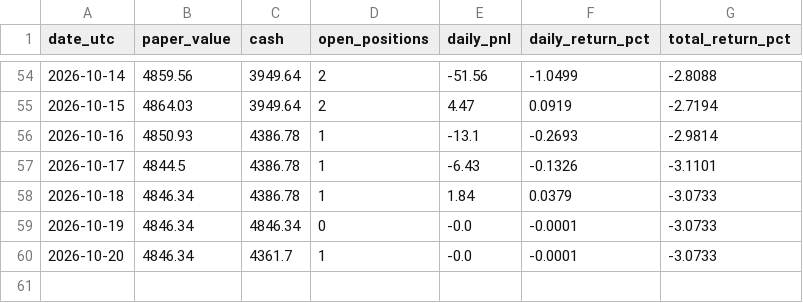
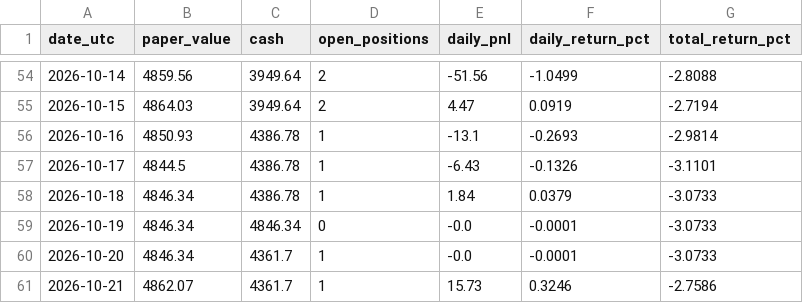
Before and after one commit to iikaitlynii/trading-bot, a CSV file: crypto_paper/performance.csv, drawn as a sheet; only a part is shown, gaps mark what is left out.

```diff
--- a/crypto_paper/performance.csv
+++ b/crypto_paper/performance.csv
@@ -60 +60,2 @@ date_utc,paper_value,cash,open_positions,daily_pnl,daily_return_pct,total_return
 2026-10-20,4846.34,4361.7,1,-0.0,-0.0001,-3.0733
+2026-10-21,4862.07,4361.7,1,15.73,0.3246,-2.7586
```
Also changed, not shown: crypto_paper/latest_signals.csv, 1 other file.
